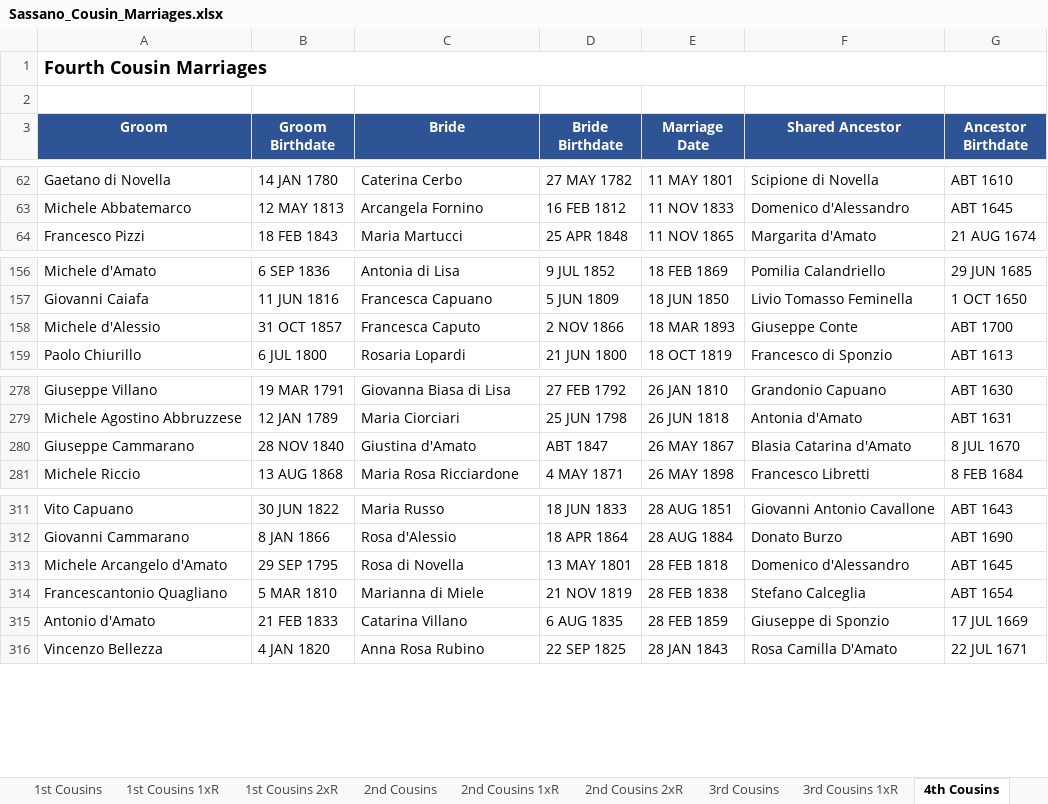
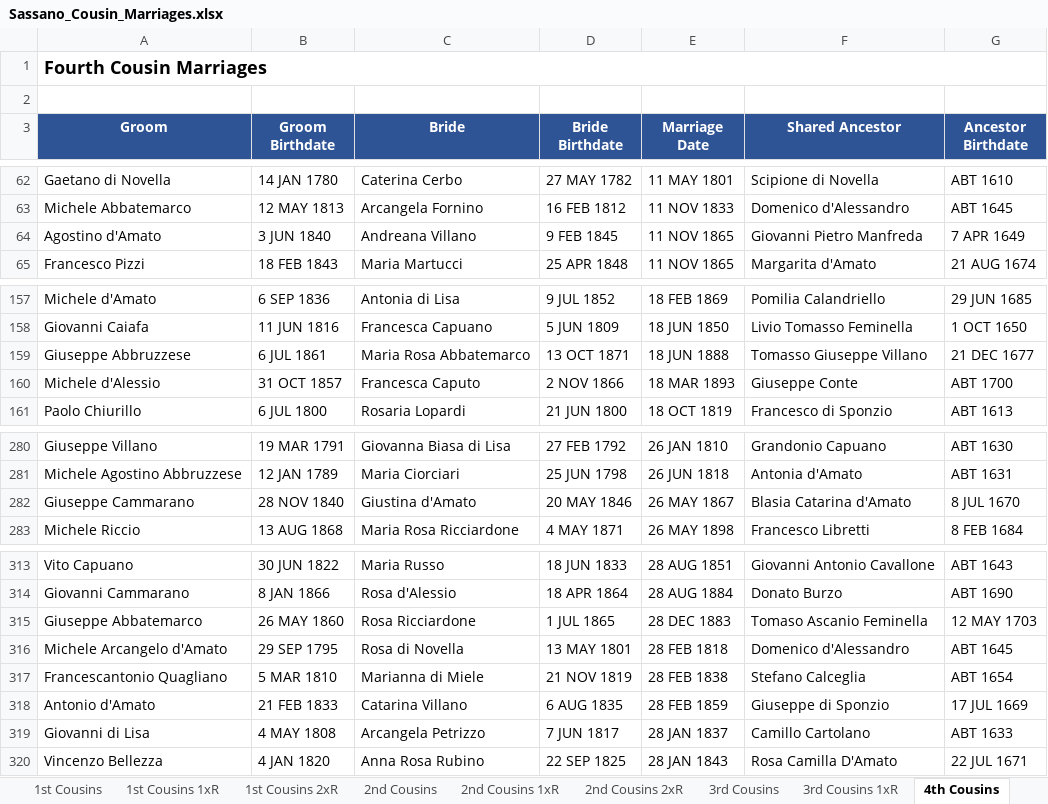
Before and after one commit to johncavallone/sassanochicago, an Excel workbook: assets/downloads/Sassano_Cousin_Marriages.xlsx, sheet 4th Cousins, drawn as a sheet; only a part is shown, gaps mark what is left out; values as stored, in another font and other column widths than the file's, no borders; addresses are those after the commit; the diff names each change by its address in the sheet, - before the commit and + after, or states it on an @@ line.

```diff
--- a/assets/downloads/Sassano_Cousin_Marriages.xlsx (sheet 4th Cousins)
+++ b/assets/downloads/Sassano_Cousin_Marriages.xlsx (sheet 4th Cousins)
+row 64: Agostino d'Amato | 3 JUN 1840 | Andreana Villano | 9 FEB 1845 | 11 NOV 1865 | Giovanni Pietro Manfreda | 7 APR 1649
+row 159: Giuseppe Abbruzzese | 6 JUL 1861 | Maria Rosa Abbatemarco | 13 OCT 1871 | 18 JUN 1888 | Tomasso Giuseppe Villano | 21 DEC 1677
-D282 (Bride Birthdate): ABT 1847
+D282 (Bride Birthdate): 20 MAY 1846
+row 315: Giuseppe Abbatemarco | 26 MAY 1860 | Rosa Ricciardone | 1 JUL 1865 | 28 DEC 1883 | Tomaso Ascanio Feminella | 12 MAY 1703
+row 319: Giovanni di Lisa | 4 MAY 1808 | Arcangela Petrizzo | 7 JUN 1817 | 28 JAN 1837 | Camillo Cartolano | ABT 1633
```
Also changed, not shown: sheet Multi-Gen Cousin Marriages, sheet 3rd Cousins, sheet Summary, sheet 2nd Cousins 1xR, sheet 3rd Cousins 1xR, sheet 2nd Cousins, 2 more sheets, formulas that keep their value.
